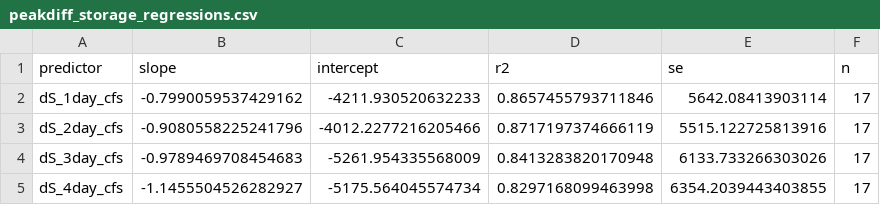
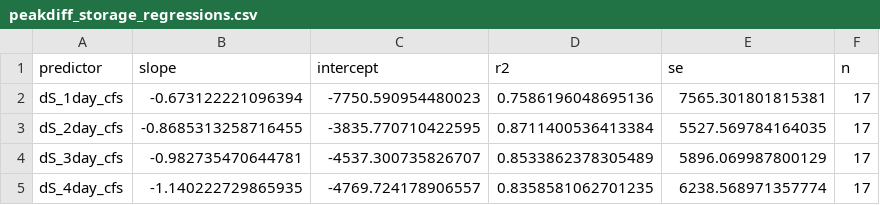
Before and after one commit to JoeShmoJo/Cowlitz_FF, a CSV file: CAS_Unreg_FF/output/peakdiff_storage_regressions.csv, drawn as a sheet.

```diff
--- a/CAS_Unreg_FF/output/peakdiff_storage_regressions.csv
+++ b/CAS_Unreg_FF/output/peakdiff_storage_regressions.csv
@@ -1,5 +1,5 @@
 predictor,slope,intercept,r2,se,n
-dS_1day_cfs,-0.7990059537429162,-4211.930520632233,0.8657455793711846,5642.08413903114,17
-dS_2day_cfs,-0.9080558225241796,-4012.2277216205466,0.8717197374666119,5515.122725813916,17
-dS_3day_cfs,-0.9789469708454683,-5261.954335568009,0.8413283820170948,6133.733266303026,17
-dS_4day_cfs,-1.1455504526282927,-5175.564045574734,0.8297168099463998,6354.2039443403855,17
+dS_1day_cfs,-0.673122221096394,-7750.590954480023,0.7586196048695136,7565.301801815381,17
+dS_2day_cfs,-0.8685313258716455,-3835.770710422595,0.8711400536413384,5527.569784164035,17
+dS_3day_cfs,-0.982735470644781,-4537.300735826707,0.8533862378305489,5896.069987800129,17
+dS_4day_cfs,-1.140222729865935,-4769.724178906557,0.8358581062701235,6238.568971357774,17
```
Also changed, not shown: CAS_Unreg_FF/output/peakdiff_regression_pairs.csv, CAS_Unreg_FF/output/unreg_durations_massbalance.csv, 7 other files.
